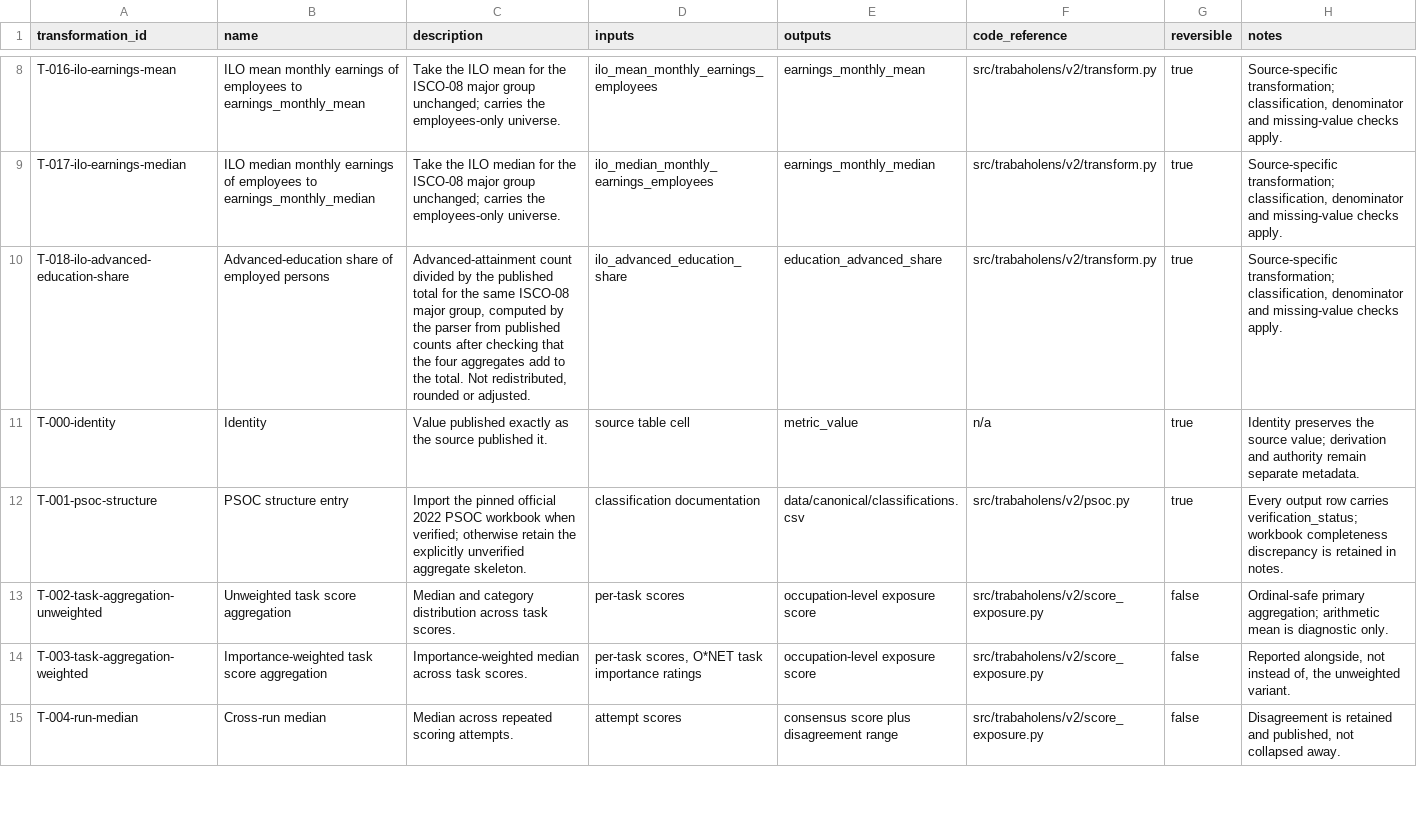
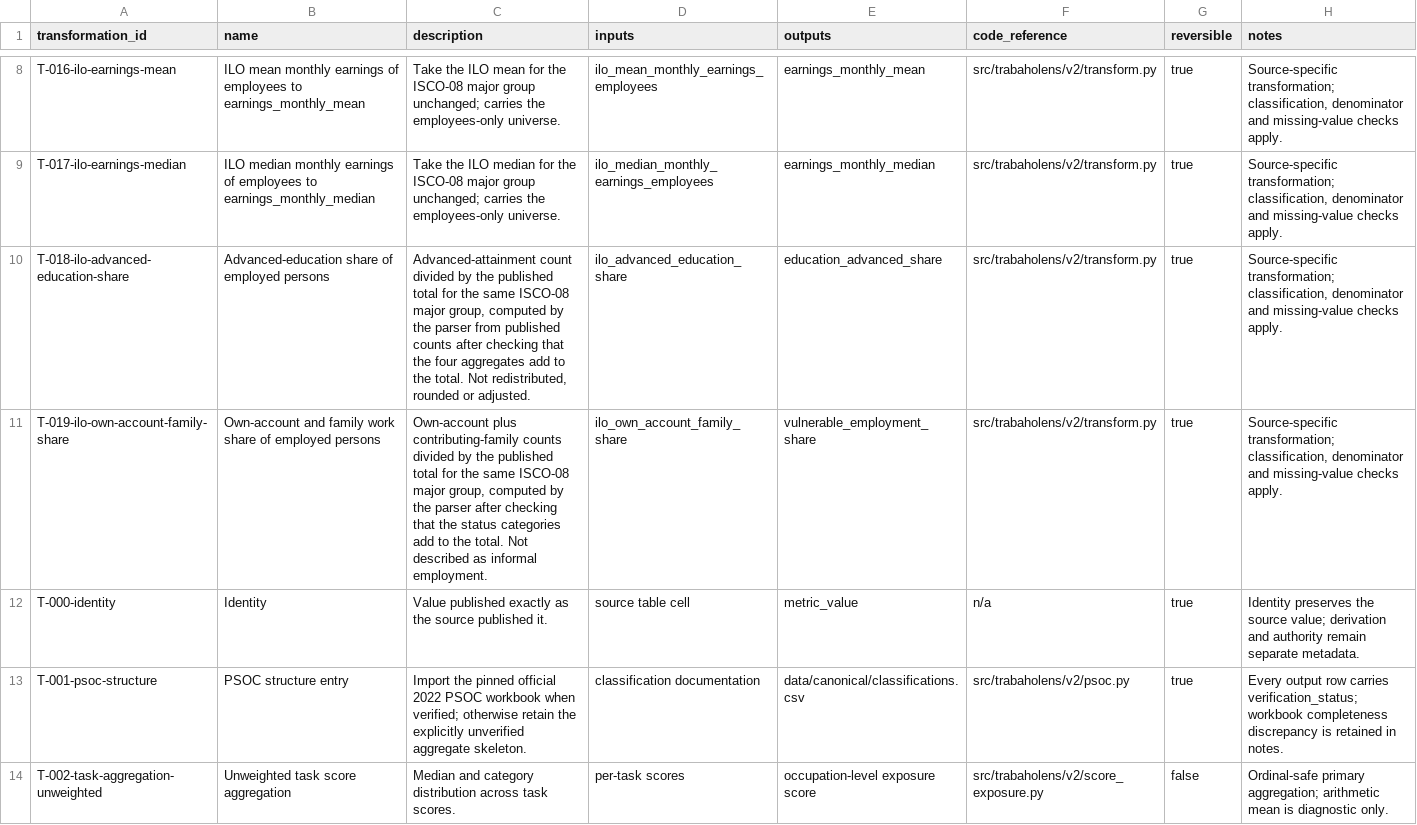
Before and after one commit to marcxxv/TrabahoLens, a CSV file: data/canonical/transformations.csv, drawn as a sheet; only a part is shown, gaps mark what is left out; the shorter side is filled out with more unchanged rows; the diff names each change by its address in the sheet, - before the commit and + after, or states it on an @@ line.

```diff
--- a/data/canonical/transformations.csv
+++ b/data/canonical/transformations.csv
+row 11: T-019-ilo-own-account-family-share | Own-account and family work share of employed persons | Own-account plus contributing-family counts divided by the published total for the same ISCO-08 major group, computed by the parser after checking that the status categories add to the total. Not described as informal employment. | ilo_own_account_family_share | vulnerable_employment_share | src/trabaholens/v2/transform.py | true | Source-specific transformation; classification, denominator and missing-value checks apply.
```
Also changed, not shown: 21 other files.
